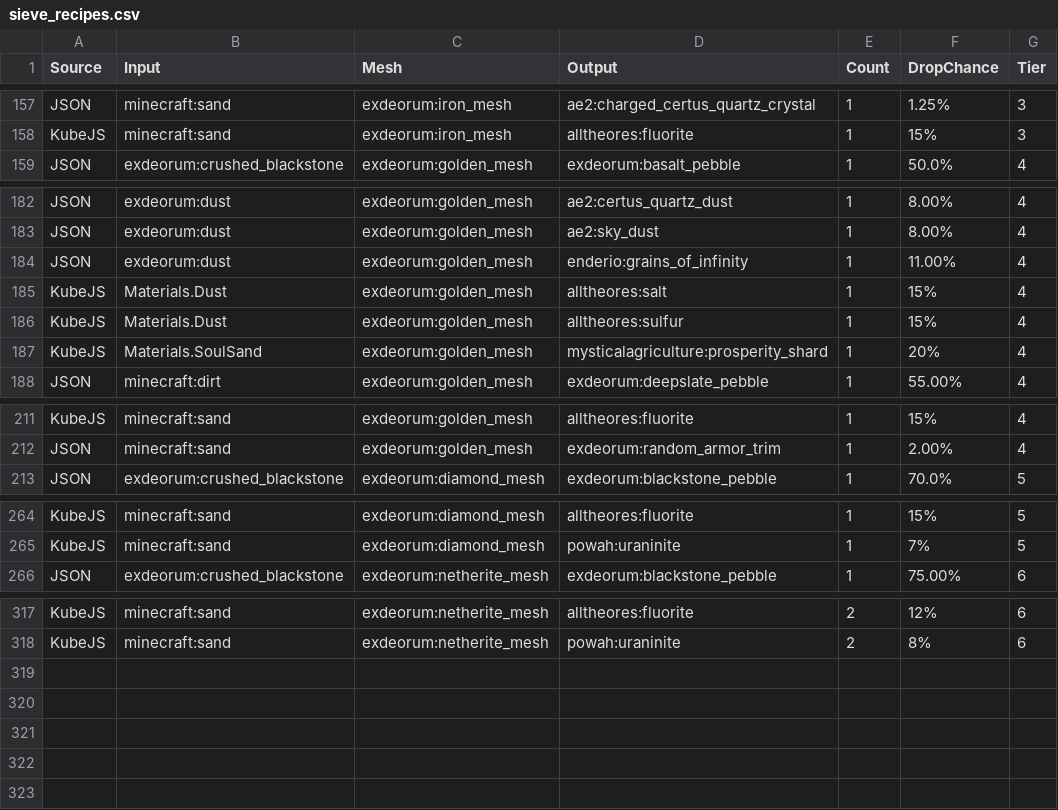
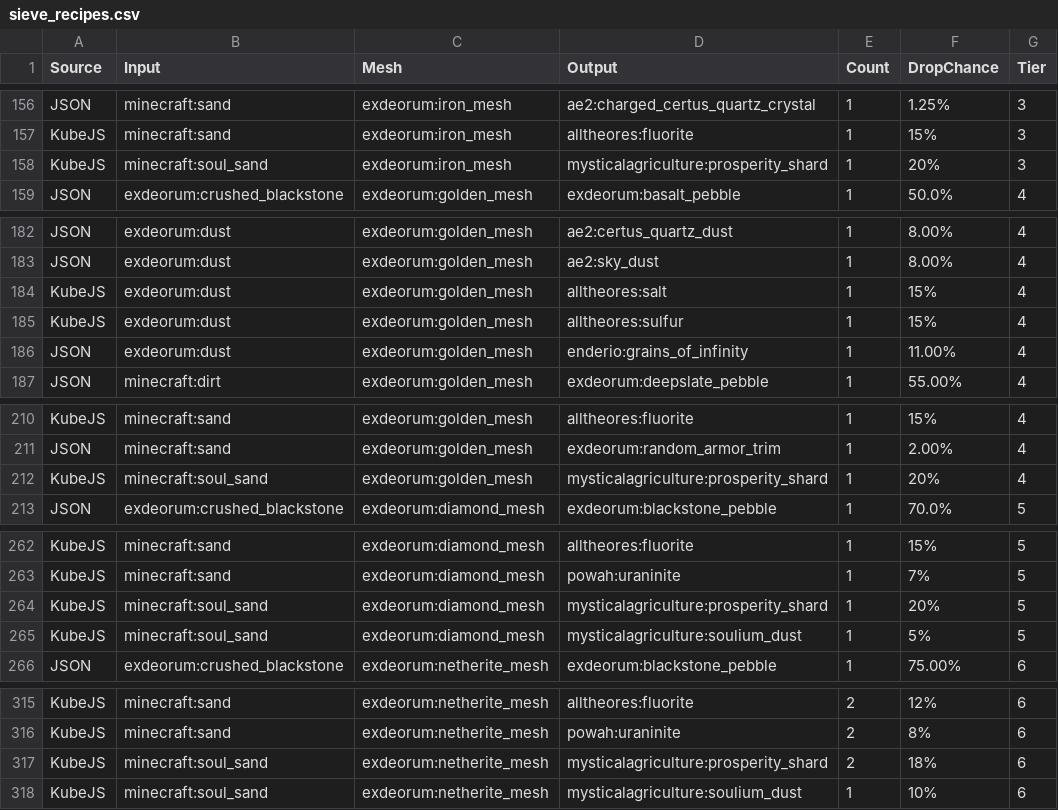
Before and after one commit to andrewbaylissphotography/ATM10TTS-Sieve, a CSV file: sieve_recipes.csv, drawn as a sheet; only a part is shown, gaps mark what is left out; the diff covers the shown part only.

```diff
--- a/sieve_recipes.csv
+++ b/sieve_recipes.csv
@@ -158,2 +157,3 @@
 "KubeJS","minecraft:sand","exdeorum:iron_mesh","alltheores:fluorite","1","15%","3"
+"KubeJS","minecraft:soul_sand","exdeorum:iron_mesh","mysticalagriculture:prosperity_shard","1","20%","3"
 "JSON","exdeorum:crushed_blackstone","exdeorum:golden_mesh","exdeorum:basalt_pebble","1","50.0%","4"
@@ -183,6 +183,5 @@
 "JSON","exdeorum:dust","exdeorum:golden_mesh","ae2:sky_dust","1","8.00%","4"
+"KubeJS","exdeorum:dust","exdeorum:golden_mesh","alltheores:salt","1","15%","4"
+"KubeJS","exdeorum:dust","exdeorum:golden_mesh","alltheores:sulfur","1","15%","4"
 "JSON","exdeorum:dust","exdeorum:golden_mesh","enderio:grains_of_infinity","1","11.00%","4"
-"KubeJS","Materials.Dust","exdeorum:golden_mesh","alltheores:salt","1","15%","4"
-"KubeJS","Materials.Dust","exdeorum:golden_mesh","alltheores:sulfur","1","15%","4"
-"KubeJS","Materials.SoulSand","exdeorum:golden_mesh","mysticalagriculture:prosperity_shard","1","20%","4"
 "JSON","minecraft:dirt","exdeorum:golden_mesh","exdeorum:deepslate_pebble","1","55.00%","4"
@@ -212,2 +211,3 @@
 "JSON","minecraft:sand","exdeorum:golden_mesh","exdeorum:random_armor_trim","1","2.00%","4"
+"KubeJS","minecraft:soul_sand","exdeorum:golden_mesh","mysticalagriculture:prosperity_shard","1","20%","4"
 "JSON","exdeorum:crushed_blackstone","exdeorum:diamond_mesh","exdeorum:blackstone_pebble","1","70.0%","5"
@@ -265,2 +263,4 @@
 "KubeJS","minecraft:sand","exdeorum:diamond_mesh","powah:uraninite","1","7%","5"
+"KubeJS","minecraft:soul_sand","exdeorum:diamond_mesh","mysticalagriculture:prosperity_shard","1","20%","5"
+"KubeJS","minecraft:soul_sand","exdeorum:diamond_mesh","mysticalagriculture:soulium_dust","1","5%","5"
 "JSON","exdeorum:crushed_blackstone","exdeorum:netherite_mesh","exdeorum:blackstone_pebble","1","75.00%","6"
@@ -318 +316,3 @@
 "KubeJS","minecraft:sand","exdeorum:netherite_mesh","powah:uraninite","2","8%","6"
+"KubeJS","minecraft:soul_sand","exdeorum:netherite_mesh","mysticalagriculture:prosperity_shard","2","18%","6"
+"KubeJS","minecraft:soul_sand","exdeorum:netherite_mesh","mysticalagriculture:soulium_dust","1","10%","6"
```
Also changed, not shown: 6 added rows, 11 removed rows and 4 edited cells elsewhere in this file, 1 other file.
